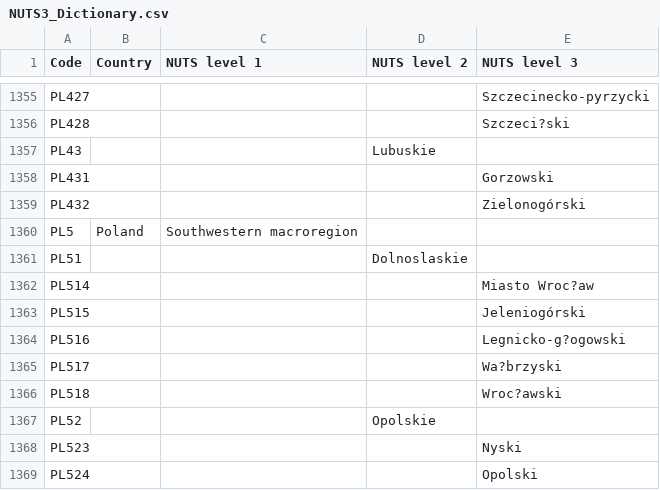
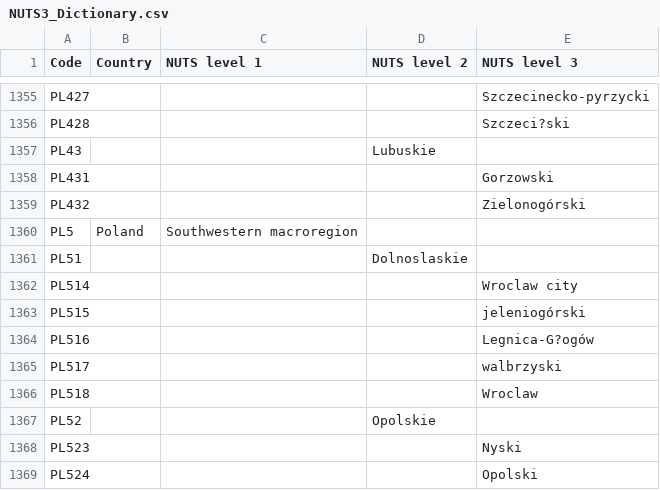
Before and after one commit to openENTRANCE/Model-linkage-Legacy, a CSV file: Region/NUTS3_Dictionary.csv, drawn as a sheet; only a part is shown, gaps mark what is left out; the diff covers the shown part only.

```diff
--- a/Region/NUTS3_Dictionary.csv
+++ b/Region/NUTS3_Dictionary.csv
@@ -1361,7 +1361,7 @@ PL5,Poland,Southwestern macroregion,,
 PL51,,,Dolnoslaskie,
-PL514,,,,Miasto Wroc?aw
-PL515,,,,Jeleniogórski
-PL516,,,,Legnicko-g?ogowski
-PL517,,,,Wa?brzyski
-PL518,,,,Wroc?awski
+PL514,,,,Wroclaw city
+PL515,,,,jeleniogórski
+PL516,,,,Legnica-G?ogów
+PL517,,,,walbrzyski
+PL518,,,,Wroclaw
 PL52,,,Opolskie,
```
Also changed, not shown: 18 added rows elsewhere in this file.
